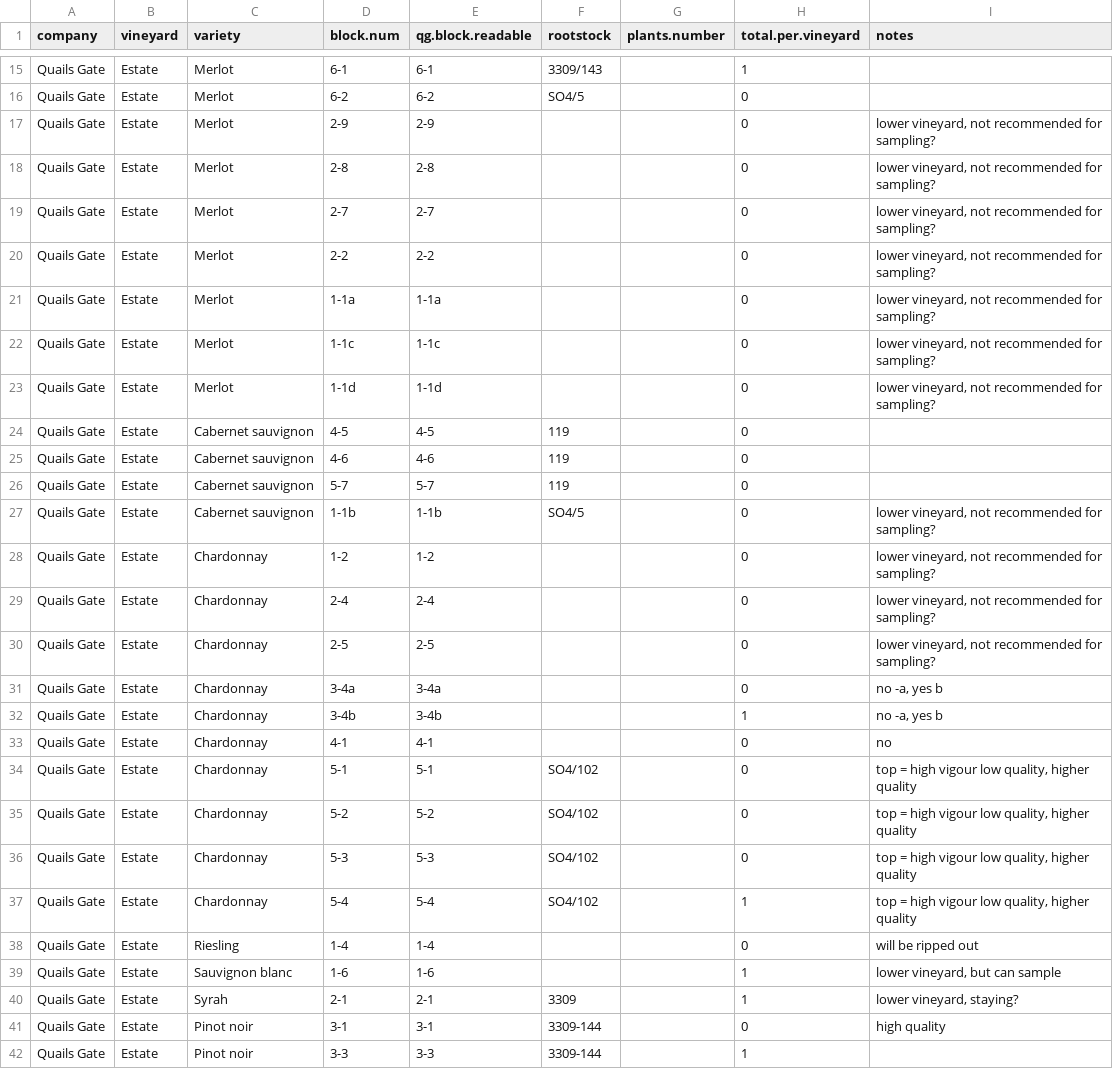
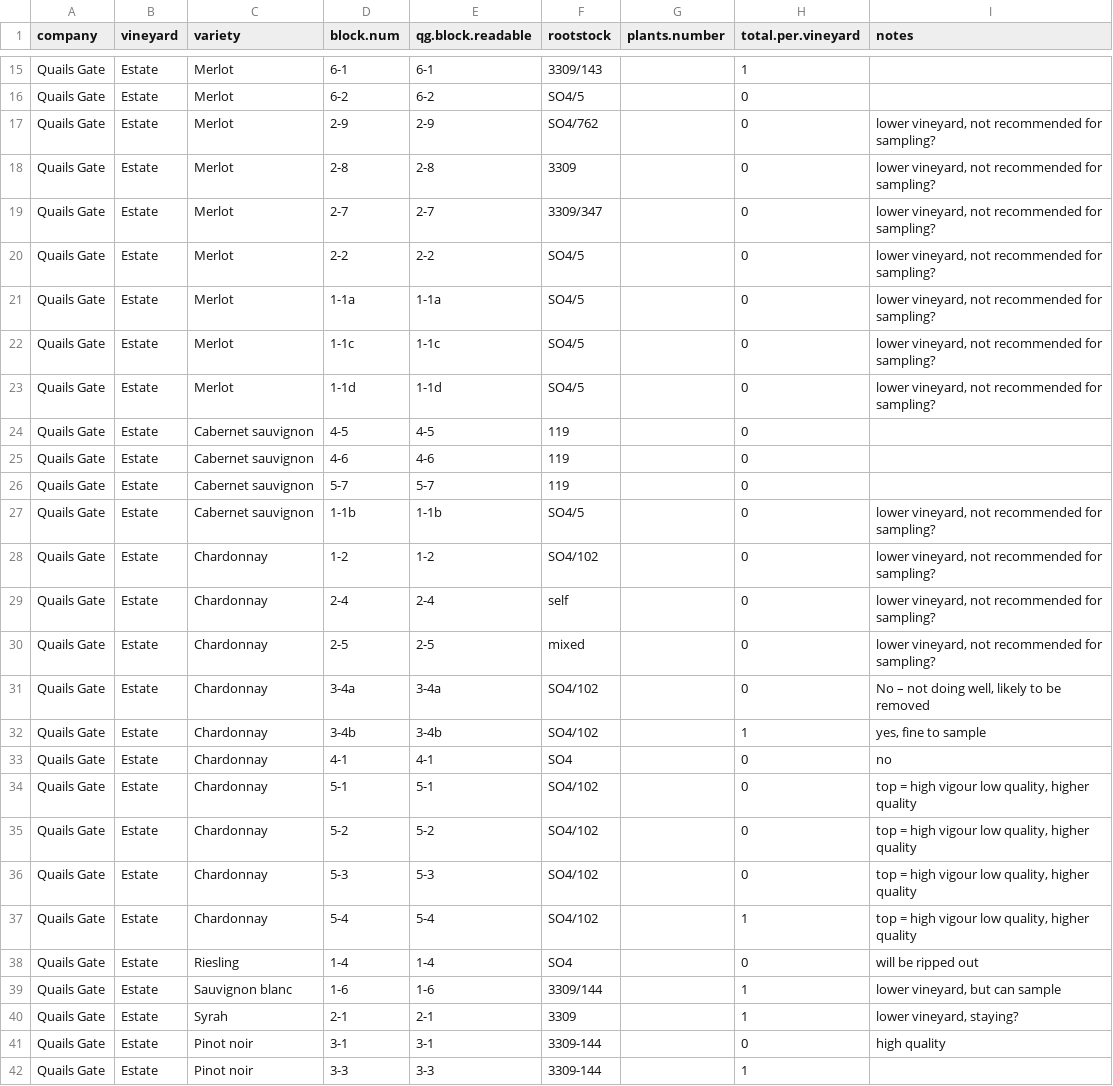
Before and after one commit to sandyie/cloned-bcvin, a CSV file: fieldwork/flaggingCalc.csv, drawn as a sheet; only a part is shown, gaps mark what is left out.

Commit message:
adding quailsgate rootstock

```diff
--- a/fieldwork/flaggingCalc.csv
+++ b/fieldwork/flaggingCalc.csv
@@ -16,9 +16,9 @@ Quails Gate,Estate,Merlot,6-1,6-1,3309/143,,1,
 Quails Gate,Estate,Merlot,6-2,6-2,SO4/5,,0,
-Quails Gate,Estate,Merlot,2-9,2-9,,,0,"lower vineyard, not recommended for sampling?"
-Quails Gate,Estate,Merlot,2-8,2-8,,,0,"lower vineyard, not recommended for sampling?"
-Quails Gate,Estate,Merlot,2-7,2-7,,,0,"lower vineyard, not recommended for sampling?"
-Quails Gate,Estate,Merlot,2-2,2-2,,,0,"lower vineyard, not recommended for sampling?"
-Quails Gate,Estate,Merlot,1-1a,1-1a,,,0,"lower vineyard, not recommended for sampling?"
-Quails Gate,Estate,Merlot,1-1c,1-1c,,,0,"lower vineyard, not recommended for sampling?"
-Quails Gate,Estate,Merlot,1-1d,1-1d,,,0,"lower vineyard, not recommended for sampling?"
+Quails Gate,Estate,Merlot,2-9,2-9,SO4/762,,0,"lower vineyard, not recommended for sampling?"
+Quails Gate,Estate,Merlot,2-8,2-8,3309,,0,"lower vineyard, not recommended for sampling?"
+Quails Gate,Estate,Merlot,2-7,2-7,3309/347,,0,"lower vineyard, not recommended for sampling?"
+Quails Gate,Estate,Merlot,2-2,2-2,SO4/5,,0,"lower vineyard, not recommended for sampling?"
+Quails Gate,Estate,Merlot,1-1a,1-1a,SO4/5,,0,"lower vineyard, not recommended for sampling?"
+Quails Gate,Estate,Merlot,1-1c,1-1c,SO4/5,,0,"lower vineyard, not recommended for sampling?"
+Quails Gate,Estate,Merlot,1-1d,1-1d,SO4/5,,0,"lower vineyard, not recommended for sampling?"
 Quails Gate,Estate,Cabernet sauvignon,4-5,4-5,119,,0,
@@ -27,8 +27,8 @@ Quails Gate,Estate,Cabernet sauvignon,5-7,5-7,119,,0,
 Quails Gate,Estate,Cabernet sauvignon,1-1b,1-1b,SO4/5,,0,"lower vineyard, not recommended for sampling?"
-Quails Gate,Estate,Chardonnay,1-2,1-2,,,0,"lower vineyard, not recommended for sampling?"
-Quails Gate,Estate,Chardonnay,2-4,2-4,,,0,"lower vineyard, not recommended for sampling?"
-Quails Gate,Estate,Chardonnay,2-5,2-5,,,0,"lower vineyard, not recommended for sampling?"
-Quails Gate,Estate,Chardonnay,3-4a,3-4a,,,0,"no -a, yes b"
-Quails Gate,Estate,Chardonnay,3-4b,3-4b,,,1,"no -a, yes b"
-Quails Gate,Estate,Chardonnay,4-1,4-1,,,0,no
+Quails Gate,Estate,Chardonnay,1-2,1-2,SO4/102,,0,"lower vineyard, not recommended for sampling?"
+Quails Gate,Estate,Chardonnay,2-4,2-4,self,,0,"lower vineyard, not recommended for sampling?"
+Quails Gate,Estate,Chardonnay,2-5,2-5,mixed,,0,"lower vineyard, not recommended for sampling?"
+Quails Gate,Estate,Chardonnay,3-4a,3-4a,SO4/102,,0,"No – not doing well, likely to be removed"
+Quails Gate,Estate,Chardonnay,3-4b,3-4b,SO4/102,,1,"yes, fine to sample "
+Quails Gate,Estate,Chardonnay,4-1,4-1,SO4,,0,no
 Quails Gate,Estate,Chardonnay,5-1,5-1,SO4/102,,0,"top = high vigour low quality, higher quality"
@@ -37,4 +37,4 @@ Quails Gate,Estate,Chardonnay,5-3,5-3,SO4/102,,0,"top = high vigour low quality,
 Quails Gate,Estate,Chardonnay,5-4,5-4,SO4/102,,1,"top = high vigour low quality, higher quality"
-Quails Gate,Estate,Riesling,1-4,1-4,,,0,will be ripped out
-Quails Gate,Estate,Sauvignon blanc,1-6,1-6,,,1,"lower vineyard, but can sample"
+Quails Gate,Estate,Riesling,1-4,1-4,SO4,,0,will be ripped out
+Quails Gate,Estate,Sauvignon blanc,1-6,1-6,3309/144,,1,"lower vineyard, but can sample"
 Quails Gate,Estate,Syrah,2-1,2-1,3309,,1,"lower vineyard, staying?"
```
